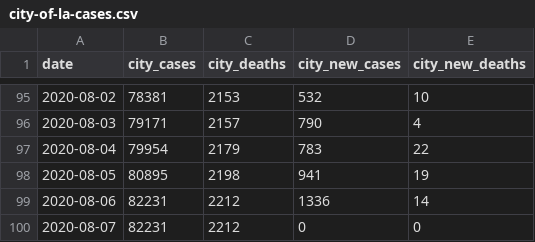
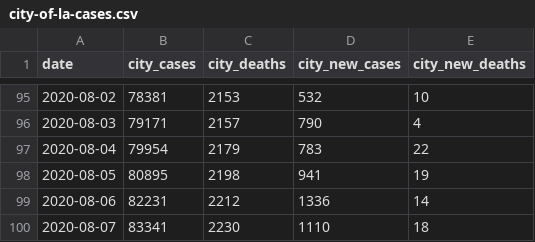
Before and after one commit to CityOfLosAngeles/covid19-indicators, a CSV file: data/city-of-la-cases.csv, drawn as a sheet; only a part is shown, gaps mark what is left out.

Commit message:
Update data

```diff
--- a/data/city-of-la-cases.csv
+++ b/data/city-of-la-cases.csv
@@ -99,2 +99,2 @@ date,city_cases,city_deaths,city_new_cases,city_new_deaths
 2020-08-06,82231,2212,1336,14
-2020-08-07,82231,2212,0,0
+2020-08-07,83341,2230,1110,18
```
